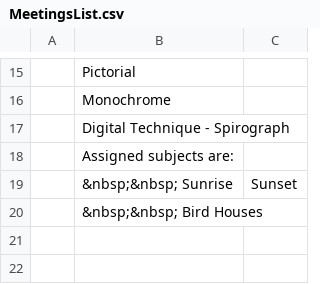
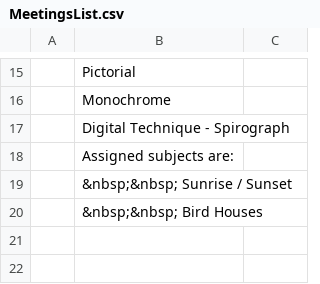
Before and after one commit to RayWallacePhotos/necc, a CSV file: MeetingsList.csv, drawn as a sheet; only a part is shown, gaps mark what is left out; removed rows and columns are numbered as before the commit, all else as after; the diff names each change by its address in the sheet, - before the commit and + after, or states it on an @@ line.

```diff
--- a/MeetingsList.csv
+++ b/MeetingsList.csv
-row 19:  | &nbsp;&nbsp; Sunrise | Sunset
+row 19:  | &nbsp;&nbsp; Sunrise / Sunset
```
Also changed, not shown: AssignedSubjects.csv.
